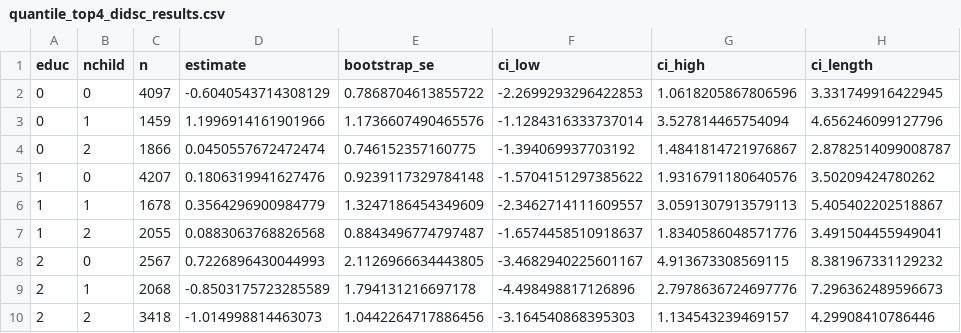
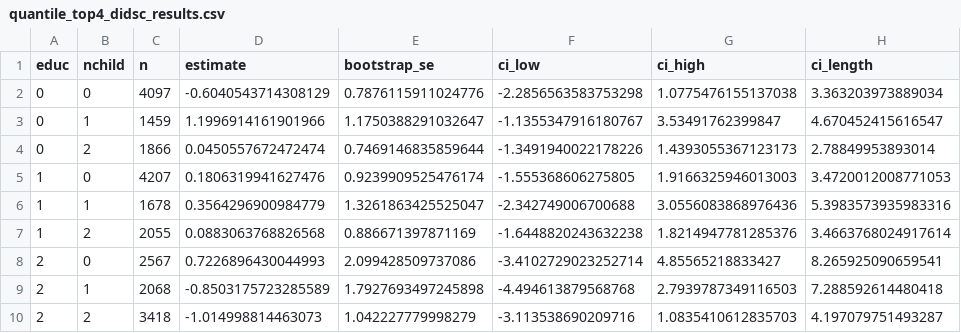
Before and after one commit to XieHaitian/DiD_meets_SC, a CSV file: empirical/01_quantile_top4_didsc/quantile_top4_didsc_results.csv, drawn as a sheet; only a part is shown; the diff names each change by its address in the sheet, - before the commit and + after, or states it on an @@ line.

Commit message:
Add files via upload

```diff
--- a/empirical/01_quantile_top4_didsc/quantile_top4_didsc_results.csv
+++ b/empirical/01_quantile_top4_didsc/quantile_top4_didsc_results.csv
-E2 (bootstrap_se): 0.7868704613855722
+E2 (bootstrap_se): 0.7876115911024776
-F2 (ci_low): -2.2699293296422853
+F2 (ci_low): -2.2856563583753298
-G2 (ci_high): 1.0618205867806596
+G2 (ci_high): 1.0775476155137038
-H2 (ci_length): 3.331749916422945
+H2 (ci_length): 3.363203973889034
-E3 (bootstrap_se): 1.1736607490465576
+E3 (bootstrap_se): 1.1750388291032647
-F3 (ci_low): -1.1284316333737014
+F3 (ci_low): -1.1355347916180767
-G3 (ci_high): 3.527814465754094
+G3 (ci_high): 3.53491762399847
-H3 (ci_length): 4.656246099127796
+H3 (ci_length): 4.670452415616547
-E4 (bootstrap_se): 0.746152357160775
+E4 (bootstrap_se): 0.7469146835859644
-F4 (ci_low): -1.394069937703192
+F4 (ci_low): -1.3491940022178226
-G4 (ci_high): 1.4841814721976867
+G4 (ci_high): 1.4393055367123173
-H4 (ci_length): 2.8782514099008787
+H4 (ci_length): 2.78849953893014
-E5 (bootstrap_se): 0.9239117329784148
+E5 (bootstrap_se): 0.9239909525476174
-F5 (ci_low): -1.5704151297385622
+F5 (ci_low): -1.555368606275805
-G5 (ci_high): 1.9316791180640576
+G5 (ci_high): 1.9166325946013003
-H5 (ci_length): 3.50209424780262
+H5 (ci_length): 3.4720012008771053
-E6 (bootstrap_se): 1.3247186454349609
+E6 (bootstrap_se): 1.3261863425525047
-F6 (ci_low): -2.3462714111609557
+F6 (ci_low): -2.342749006700688
-G6 (ci_high): 3.0591307913579113
+G6 (ci_high): 3.0556083868976436
-H6 (ci_length): 5.405402202518867
+H6 (ci_length): 5.3983573935983316
-E7 (bootstrap_se): 0.8843496774797487
+E7 (bootstrap_se): 0.886671397871169
-F7 (ci_low): -1.6574458510918637
+F7 (ci_low): -1.6448820243632238
-G7 (ci_high): 1.8340586048571776
+G7 (ci_high): 1.8214947781285376
-H7 (ci_length): 3.491504455949041
+H7 (ci_length): 3.4663768024917614
-E8 (bootstrap_se): 2.1126966634443805
+E8 (bootstrap_se): 2.099428509737086
-F8 (ci_low): -3.4682940225601167
+F8 (ci_low): -3.4102729023252714
-G8 (ci_high): 4.913673308569115
+G8 (ci_high): 4.85565218833427
-H8 (ci_length): 8.381967331129232
+H8 (ci_length): 8.265925090659541
-E9 (bootstrap_se): 1.794131216697178
+E9 (bootstrap_se): 1.7927693497245898
-F9 (ci_low): -4.498498817126896
+F9 (ci_low): -4.494613879568768
-G9 (ci_high): 2.7978636724697776
+G9 (ci_high): 2.7939787349116503
-H9 (ci_length): 7.296362489596673
+H9 (ci_length): 7.288592614480418
-E10 (bootstrap_se): 1.0442264717886456
+E10 (bootstrap_se): 1.042227779998279
-F10 (ci_low): -3.164540868395303
+F10 (ci_low): -3.113538690209716
-G10 (ci_high): 1.134543239469157
+G10 (ci_high): 1.0835410612835703
-H10 (ci_length): 4.29908410786446
+H10 (ci_length): 4.197079751493287
```
